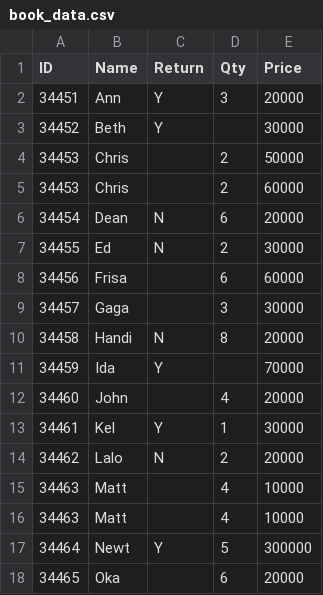
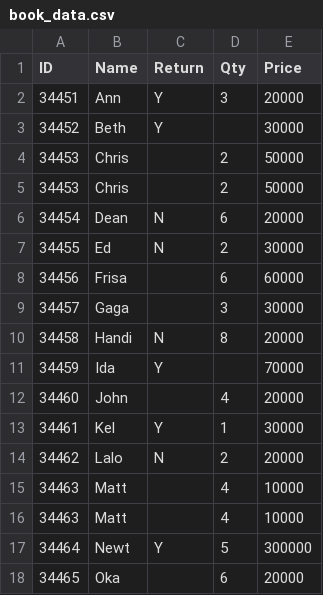
Before and after one commit to ChristoNindyo/Book-data, a CSV file: book_data.csv, drawn as a sheet.

Commit message:
Update book_data.csv

```diff
--- a/book_data.csv
+++ b/book_data.csv
@@ -4,3 +4,3 @@ ID,Name ,Return,Qty,Price
 34453,Chris,,2,50000
-34453,Chris,,2,60000
+34453,Chris,,2,50000
 34454,Dean,N,6,20000
```
